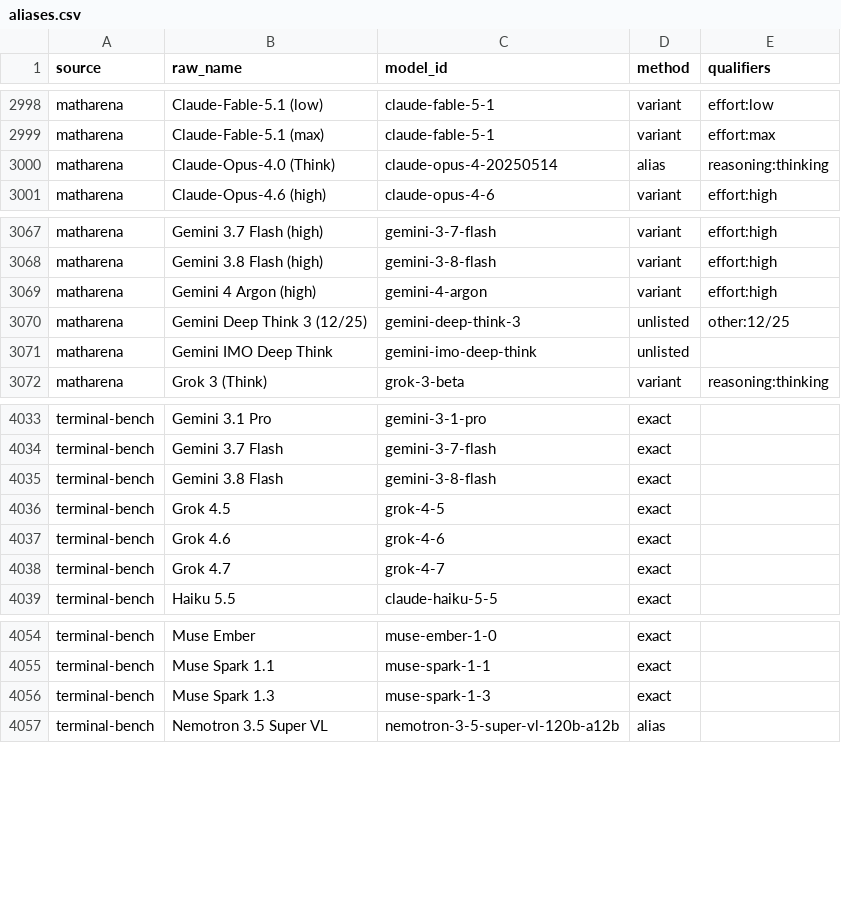
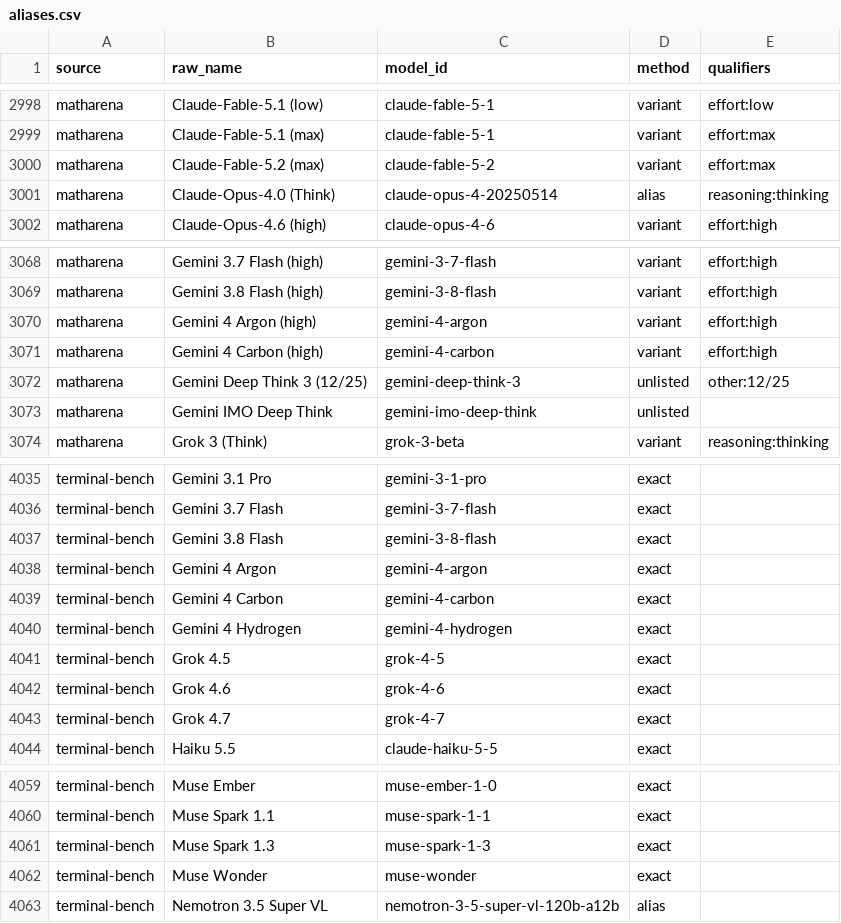
Before and after one commit to jshahbazi/llmbench, a CSV file: data/resolved/aliases.csv, drawn as a sheet; only a part is shown, gaps mark what is left out; the diff names each change by its address in the sheet, - before the commit and + after, or states it on an @@ line.

```diff
--- a/data/resolved/aliases.csv
+++ b/data/resolved/aliases.csv
+row 3000: matharena | Claude-Fable-5.2 (max) | claude-fable-5-2 | variant | effort:max
+row 3071: matharena | Gemini 4 Carbon (high) | gemini-4-carbon | variant | effort:high
+row 4038: terminal-bench | Gemini 4 Argon | gemini-4-argon | exact
+row 4039: terminal-bench | Gemini 4 Carbon | gemini-4-carbon | exact
+row 4040: terminal-bench | Gemini 4 Hydrogen | gemini-4-hydrogen | exact
+row 4062: terminal-bench | Muse Wonder | muse-wonder | exact
```
Also changed, not shown: 10 other files.
